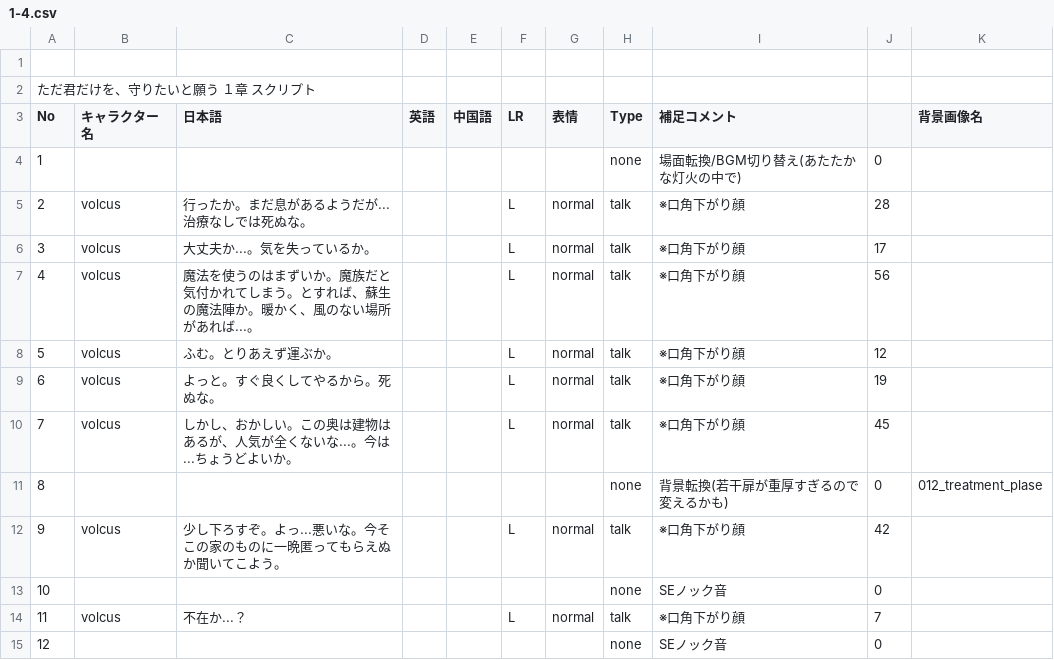
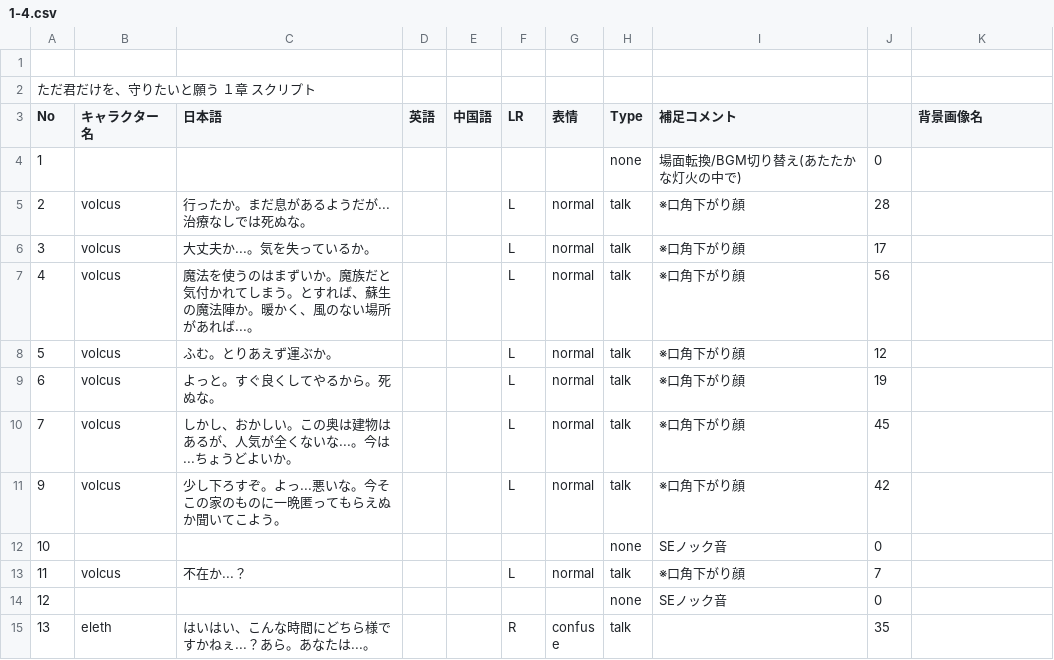
Before and after one commit to HamanoShintaro/tadakimi_game, a CSV file: Assets/Resources/DataBase/Data/CSV/1-4.csv, drawn as a sheet; only a part is shown; the shorter side is filled out with more unchanged rows; the diff names each change by its address in the sheet, - before the commit and + after, or states it on an @@ line.

```diff
--- a/Assets/Resources/DataBase/Data/CSV/1-4.csv
+++ b/Assets/Resources/DataBase/Data/CSV/1-4.csv
-row 11: 8 |  |  |  |  |  |  | none | 背景転換(若干扉が重厚すぎるので変えるかも) | 0 | 012_treatment_plase
```
Also changed, not shown: Assets/Resources/DataBase/Data/CSV/1-9.csv, 4 other files.
